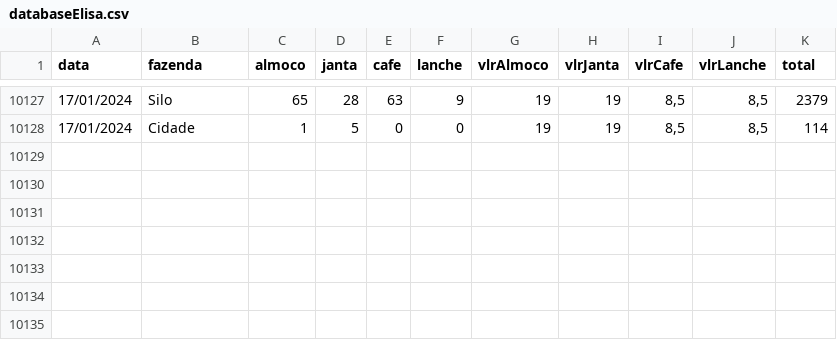
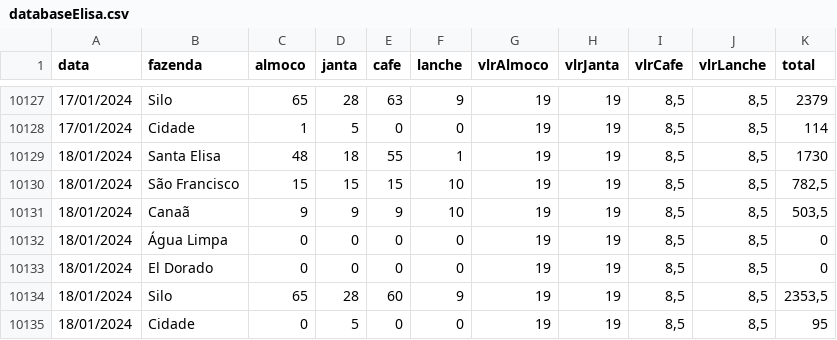
Before and after one commit to rafa-trindade/dashboard-elisaagro, a CSV file: databaseElisa.csv, drawn as a sheet; only a part is shown, gaps mark what is left out.

Commit message:
Update databaseElisa.csv
csv

```diff
--- a/databaseElisa.csv
+++ b/databaseElisa.csv
@@ -10128 +10128,8 @@
 17/01/2024;Cidade;1;5;0;0;19;19;8,5;8,5;114
+18/01/2024;Santa Elisa;48;18;55;1;19;19;8,5;8,5;1730
+18/01/2024;São Francisco;15;15;15;10;19;19;8,5;8,5;782,5
+18/01/2024;Canaã;9;9;9;10;19;19;8,5;8,5;503,5
+18/01/2024;Água Limpa;0;0;0;0;19;19;8,5;8,5;0
+18/01/2024;El Dorado;0;0;0;0;19;19;8,5;8,5;0
+18/01/2024;Silo;65;28;60;9;19;19;8,5;8,5;2353,5
+18/01/2024;Cidade;0;5;0;0;19;19;8,5;8,5;95
```
